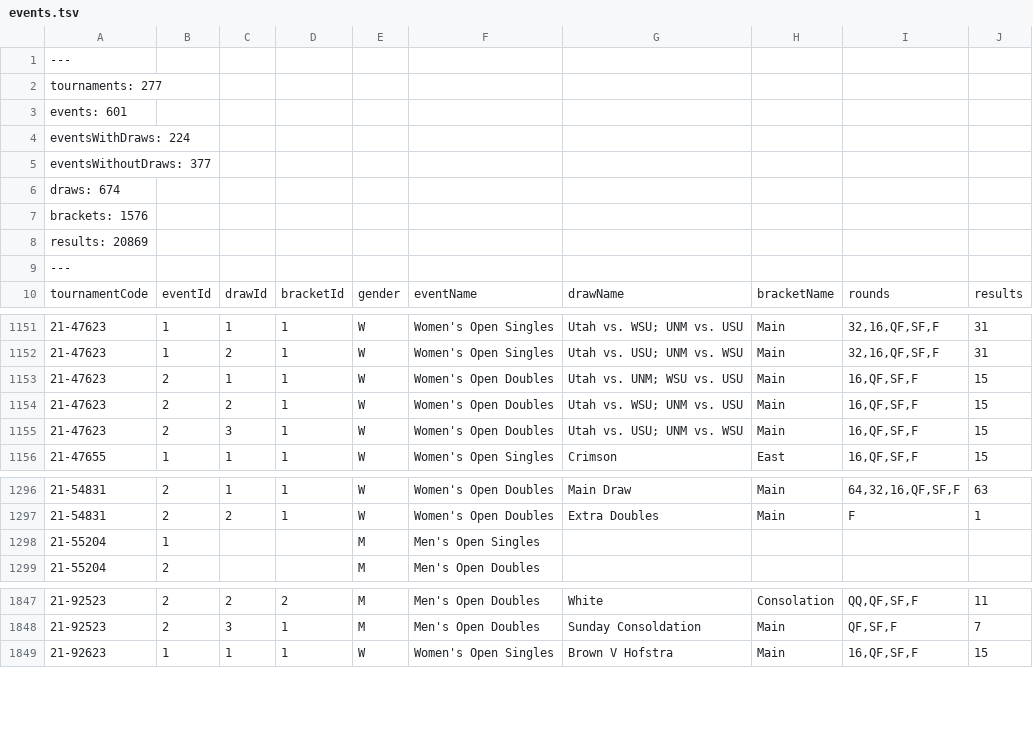
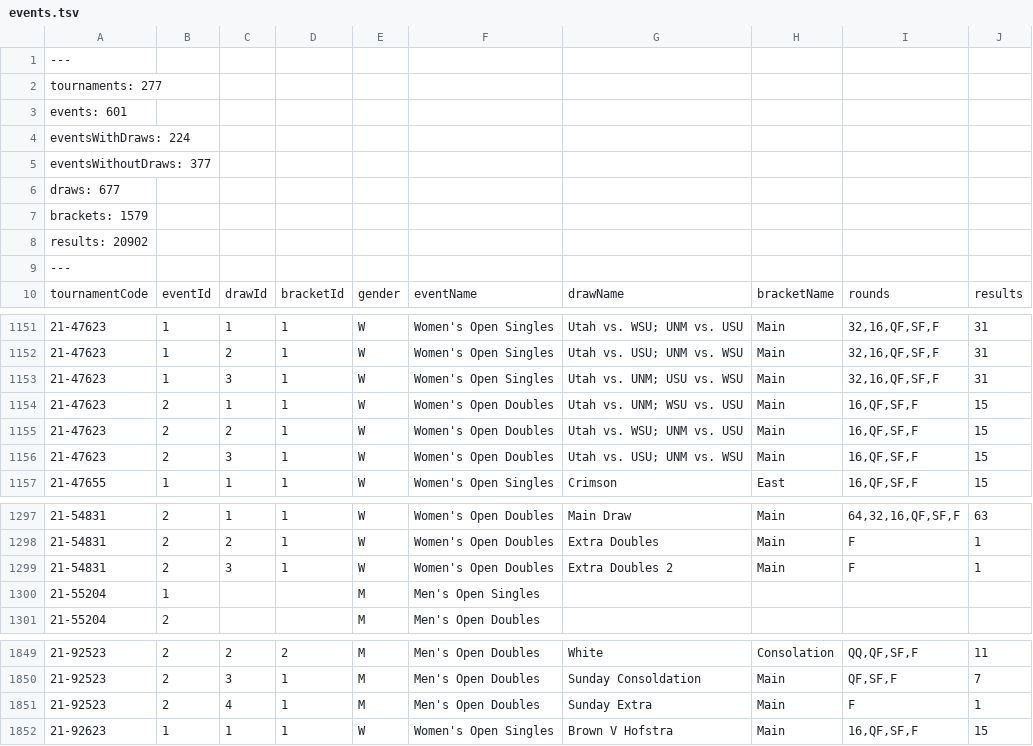
Before and after one commit to slam10s/college-data, a TSV file: 2021-22/events.tsv, drawn as a sheet; only a part is shown, gaps mark what is left out.

```diff
--- a/2021-22/events.tsv
+++ b/2021-22/events.tsv
@@ -5,5 +5,5 @@ eventsWithDraws: 224
 eventsWithoutDraws: 377
-draws: 674
-brackets: 1576
-results: 20869
+draws: 677
+brackets: 1579
+results: 20902
 ---
@@ -1152,2 +1152,3 @@ tournamentCode	eventId	drawId	bracketId	gender	eventName	drawName	bracketName	ro
 21-47623	1	2	1	W	Women's Open Singles	Utah vs. USU; UNM vs. WSU	Main	32,16,QF,SF,F	31
+21-47623	1	3	1	W	Women's Open Singles	Utah vs. UNM; USU vs. WSU	Main	32,16,QF,SF,F	31
 21-47623	2	1	1	W	Women's Open Doubles	Utah vs. UNM; WSU vs. USU	Main	16,QF,SF,F	15
@@ -1297,2 +1298,3 @@ tournamentCode	eventId	drawId	bracketId	gender	eventName	drawName	bracketName	ro
 21-54831	2	2	1	W	Women's Open Doubles	Extra Doubles	Main	F	1
+21-54831	2	3	1	W	Women's Open Doubles	Extra Doubles 2	Main	F	1
 21-55204	1			M	Men's Open Singles				
@@ -1848,2 +1850,3 @@ tournamentCode	eventId	drawId	bracketId	gender	eventName	drawName	bracketName	ro
 21-92523	2	3	1	M	Men's Open Doubles	Sunday Consoldation	Main	QF,SF,F	7
+21-92523	2	4	1	M	Men's Open Doubles	Sunday Extra	Main	F	1
 21-92623	1	1	1	W	Women's Open Singles	Brown V Hofstra	Main	16,QF,SF,F	15
```
Also changed, not shown: 2021-22/men-doubles.tsv, 2021-22/men-singles.tsv, 3 other files.
